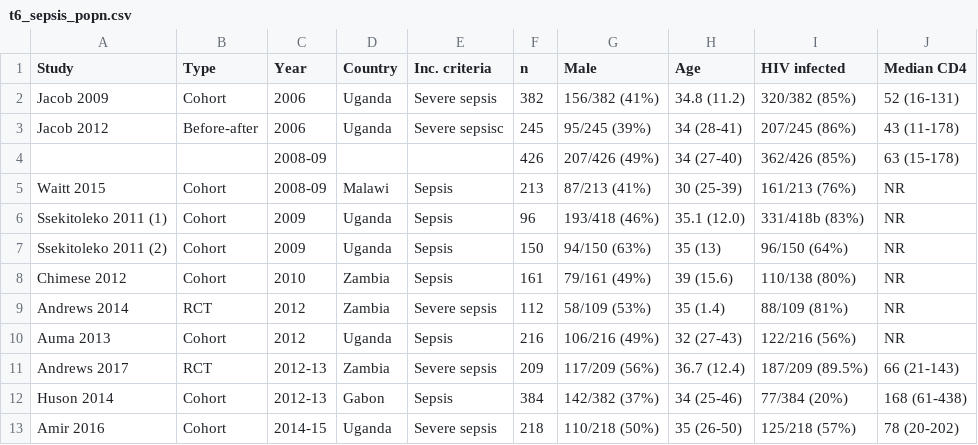
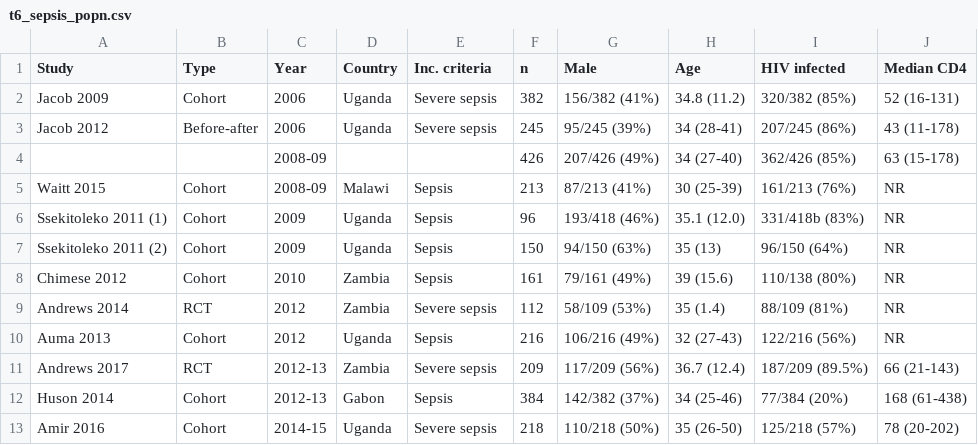
Before and after one commit to joelewis101/thesis, a CSV file: chapter_1/t6_sepsis_popn.csv, drawn as a sheet.

Commit message:
correct typo

```diff
--- a/chapter_1/t6_sepsis_popn.csv
+++ b/chapter_1/t6_sepsis_popn.csv
@@ -2,3 +2,3 @@
 Jacob 2009,Cohort,2006,Uganda,Severe sepsis,382,156/382 (41%),34.8  (11.2),320/382 (85%),52 (16-131)
-Jacob 2012,Before-after,2006,Uganda,Severe sepsisc,245,95/245 (39%),34 (28-41),207/245 (86%),43 (11-178)
+Jacob 2012,Before-after,2006,Uganda,Severe sepsis,245,95/245 (39%),34 (28-41),207/245 (86%),43 (11-178)
 ,,2008-09,,,426,207/426 (49%),34 (27-40),362/426 (85%),63 (15-178)
```
